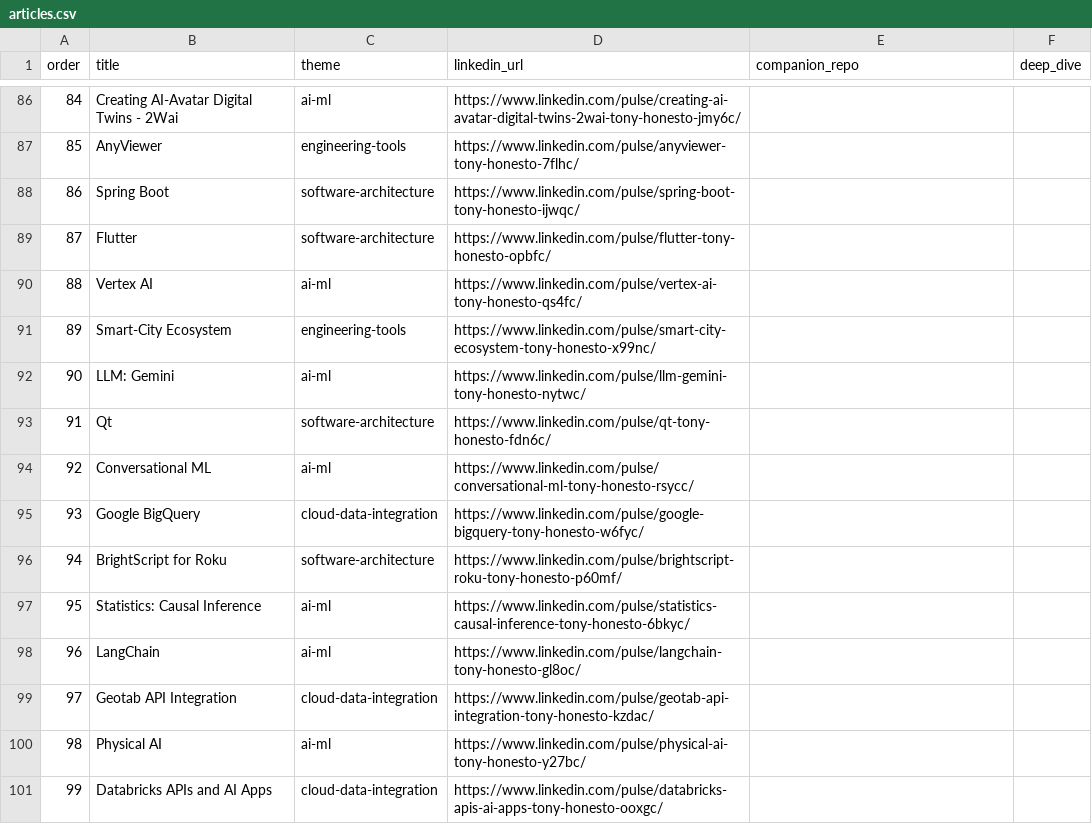
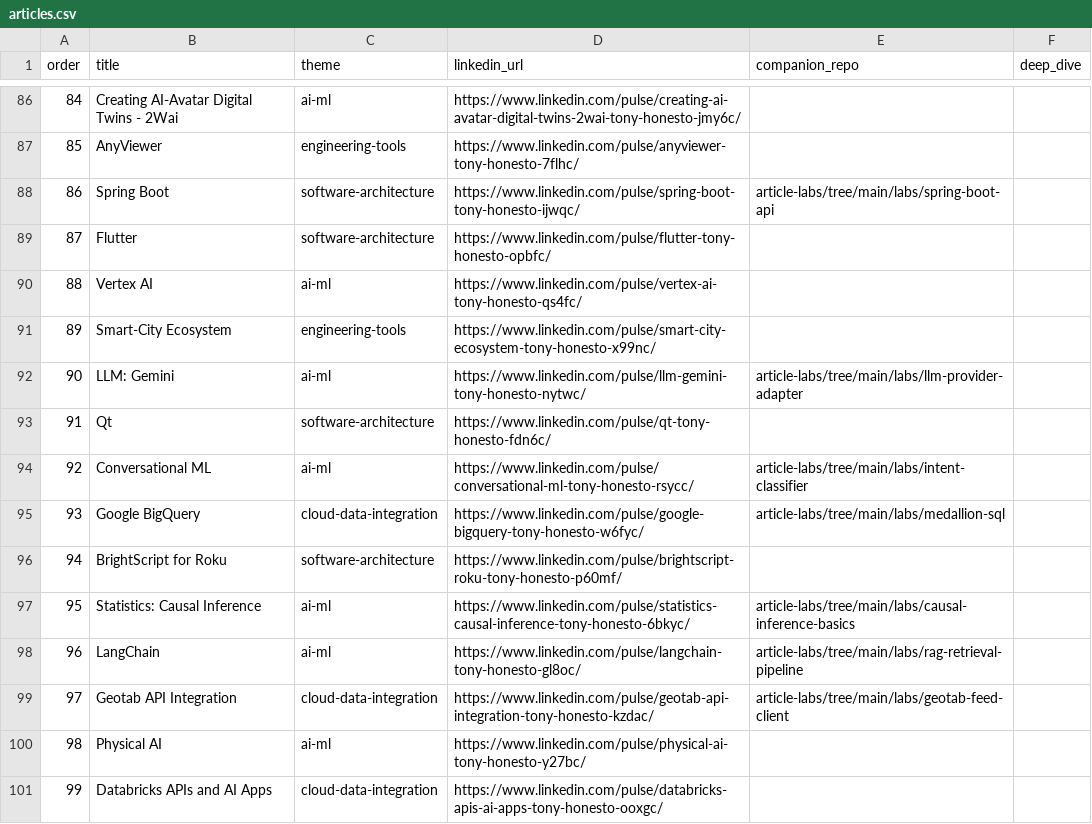
Before and after one commit to atonyhonesto/tech-articles, a CSV file: articles.csv, drawn as a sheet; only a part is shown, gaps mark what is left out; the diff covers the shown part only.

```diff
--- a/articles.csv
+++ b/articles.csv
@@ -87,3 +87,3 @@ order,title,theme,linkedin_url,companion_repo,deep_dive
 85,AnyViewer,engineering-tools,https://www.linkedin.com/pulse/anyviewer-tony-honesto-7flhc/,,
-86,Spring Boot,software-architecture,https://www.linkedin.com/pulse/spring-boot-tony-honesto-ijwqc/,,
+86,Spring Boot,software-architecture,https://www.linkedin.com/pulse/spring-boot-tony-honesto-ijwqc/,article-labs/tree/main/labs/spring-boot-api,
 87,Flutter,software-architecture,https://www.linkedin.com/pulse/flutter-tony-honesto-opbfc/,,
@@ -91,10 +91,10 @@ order,title,theme,linkedin_url,companion_repo,deep_dive
 89,Smart-City Ecosystem,engineering-tools,https://www.linkedin.com/pulse/smart-city-ecosystem-tony-honesto-x99nc/,,
-90,LLM: Gemini,ai-ml,https://www.linkedin.com/pulse/llm-gemini-tony-honesto-nytwc/,,
+90,LLM: Gemini,ai-ml,https://www.linkedin.com/pulse/llm-gemini-tony-honesto-nytwc/,article-labs/tree/main/labs/llm-provider-adapter,
 91,Qt,software-architecture,https://www.linkedin.com/pulse/qt-tony-honesto-fdn6c/,,
-92,Conversational ML,ai-ml,https://www.linkedin.com/pulse/conversational-ml-tony-honesto-rsycc/,,
-93,Google BigQuery,cloud-data-integration,https://www.linkedin.com/pulse/google-bigquery-tony-honesto-w6fyc/,,
+92,Conversational ML,ai-ml,https://www.linkedin.com/pulse/conversational-ml-tony-honesto-rsycc/,article-labs/tree/main/labs/intent-classifier,
+93,Google BigQuery,cloud-data-integration,https://www.linkedin.com/pulse/google-bigquery-tony-honesto-w6fyc/,article-labs/tree/main/labs/medallion-sql,
 94,BrightScript for Roku,software-architecture,https://www.linkedin.com/pulse/brightscript-roku-tony-honesto-p60mf/,,
-95,Statistics: Causal Inference,ai-ml,https://www.linkedin.com/pulse/statistics-causal-inference-tony-honesto-6bkyc/,,
-96,LangChain,ai-ml,https://www.linkedin.com/pulse/langchain-tony-honesto-gl8oc/,,
-97,Geotab API Integration,cloud-data-integration,https://www.linkedin.com/pulse/geotab-api-integration-tony-honesto-kzdac/,,
+95,Statistics: Causal Inference,ai-ml,https://www.linkedin.com/pulse/statistics-causal-inference-tony-honesto-6bkyc/,article-labs/tree/main/labs/causal-inference-basics,
+96,LangChain,ai-ml,https://www.linkedin.com/pulse/langchain-tony-honesto-gl8oc/,article-labs/tree/main/labs/rag-retrieval-pipeline,
+97,Geotab API Integration,cloud-data-integration,https://www.linkedin.com/pulse/geotab-api-integration-tony-honesto-kzdac/,article-labs/tree/main/labs/geotab-feed-client,
 98,Physical AI,ai-ml,https://www.linkedin.com/pulse/physical-ai-tony-honesto-y27bc/,,
```
Also changed, not shown: 70 edited cells elsewhere in this file, 2 other files.
